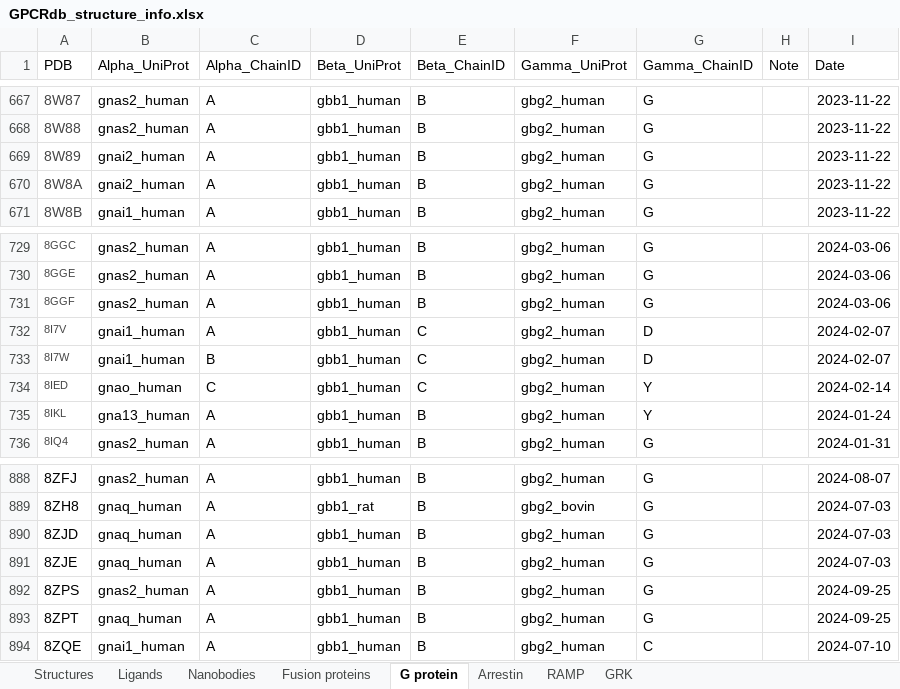
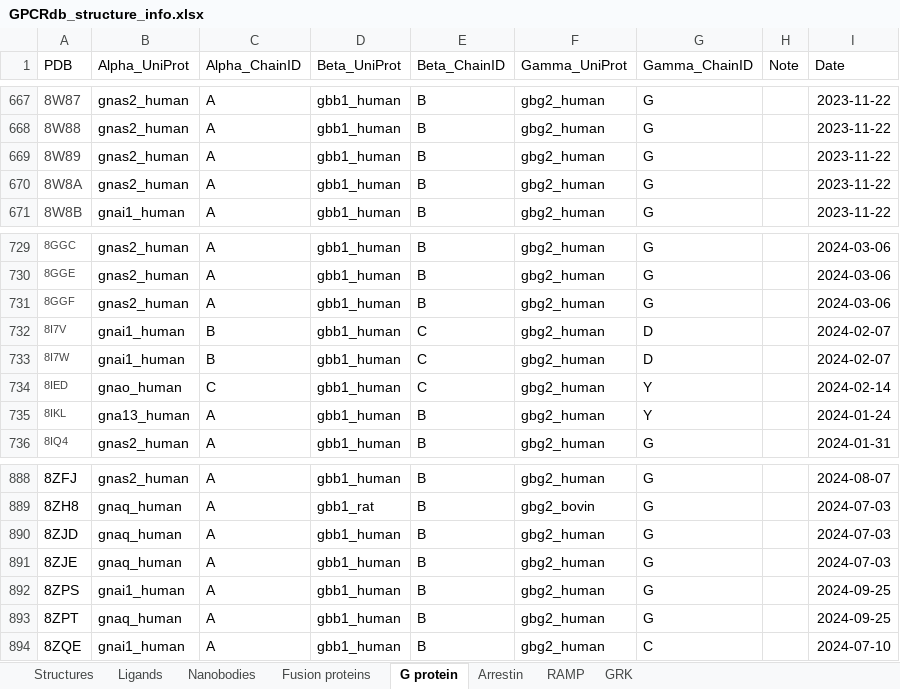
Before and after one commit to protwis/gpcrdb_data, an Excel workbook: structure_data/annotation/GPCRdb_structure_info.xlsx, sheet G protein, drawn as a sheet; only a part is shown, gaps mark what is left out; values as stored, in another font and other column widths than the file's, no borders; the diff names each change by its address in the sheet, - before the commit and + after, or states it on an @@ line.

Commit message:
UPDATE: November structure data G protein data fixes

```diff
--- a/structure_data/annotation/GPCRdb_structure_info.xlsx (sheet G protein)
+++ b/structure_data/annotation/GPCRdb_structure_info.xlsx (sheet G protein)
-B669:B670 (Alpha_UniProt): gnai2_human
+B669:B670 (Alpha_UniProt): gnas2_human
-C732 (Alpha_ChainID): A
+C732 (Alpha_ChainID): B
-B892 (Alpha_UniProt): gnas2_human
+B892 (Alpha_UniProt): gnai1_human
```
Also changed, not shown: 3 other files.
